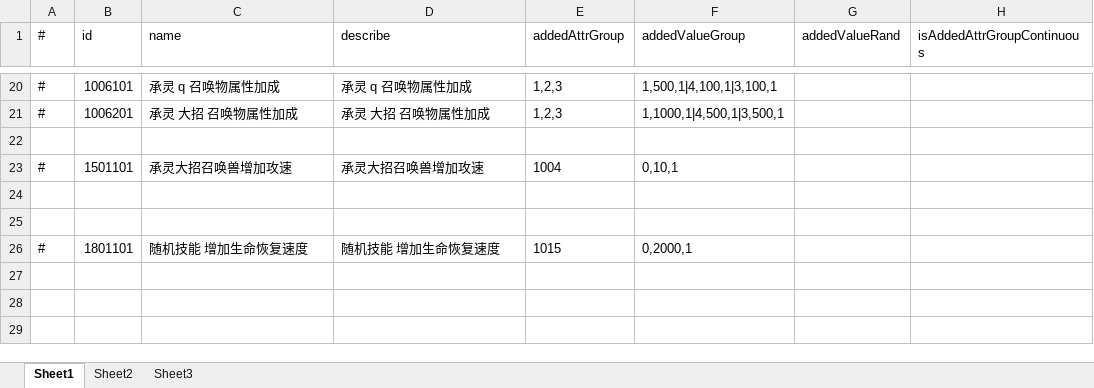
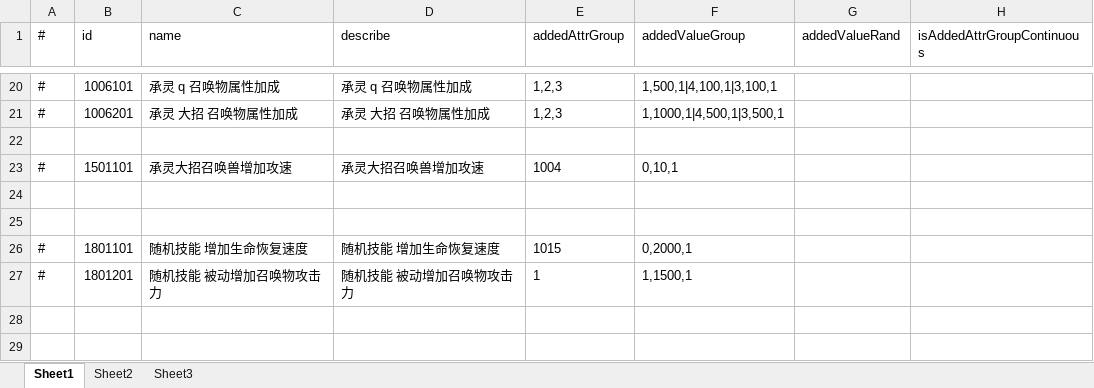
Before and after one commit to thanklzhang/001_GameFramework_Config, an Excel workbook: data_config/BattleAttributeGroup.xlsx, sheet Sheet1, drawn as a sheet; only a part is shown, gaps mark what is left out; values as stored, in another font and other column widths than the file's, no borders; the diff names each change by its address in the sheet, - before the commit and + after, or states it on an @@ line.

```diff
--- a/data_config/BattleAttributeGroup.xlsx (sheet Sheet1)
+++ b/data_config/BattleAttributeGroup.xlsx (sheet Sheet1)
-row 27: (empty)
+row 27: # | 1801201 | 随机技能 被动增加召唤物攻击力 | 随机技能 被动增加召唤物攻击力 | 1 | 1,1500,1
```
Also changed, not shown: data_config/BuffEffect.xlsx, data_config/CalculateEffect.xlsx, 9 other files.
